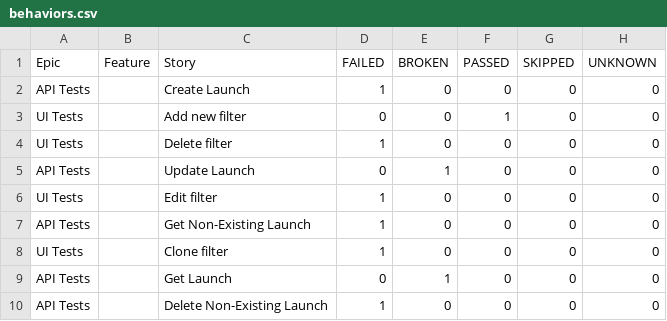
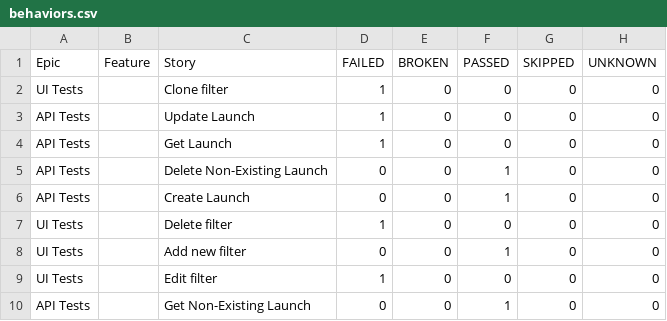
Before and after one commit to Solosnyuk/report-portal-Selenide-Test, a CSV file: data/behaviors.csv, drawn as a sheet.

```diff
--- a/data/behaviors.csv
+++ b/data/behaviors.csv
@@ -1,10 +1,10 @@
 "Epic","Feature","Story","FAILED","BROKEN","PASSED","SKIPPED","UNKNOWN"
-"API Tests","","Create Launch","1","0","0","0","0"
+"UI Tests","","Clone filter","1","0","0","0","0"
+"API Tests","","Update Launch","1","0","0","0","0"
+"API Tests","","Get Launch","1","0","0","0","0"
+"API Tests","","Delete Non-Existing Launch","0","0","1","0","0"
+"API Tests","","Create Launch","0","0","1","0","0"
+"UI Tests","","Delete filter","1","0","0","0","0"
 "UI Tests","","Add new filter","0","0","1","0","0"
-"UI Tests","","Delete filter","1","0","0","0","0"
-"API Tests","","Update Launch","0","1","0","0","0"
 "UI Tests","","Edit filter","1","0","0","0","0"
-"API Tests","","Get Non-Existing Launch","1","0","0","0","0"
-"UI Tests","","Clone filter","1","0","0","0","0"
-"API Tests","","Get Launch","0","1","0","0","0"
-"API Tests","","Delete Non-Existing Launch","1","0","0","0","0"
+"API Tests","","Get Non-Existing Launch","0","0","1","0","0"
```
Also changed, not shown: data/suites.csv, 39 other files.
